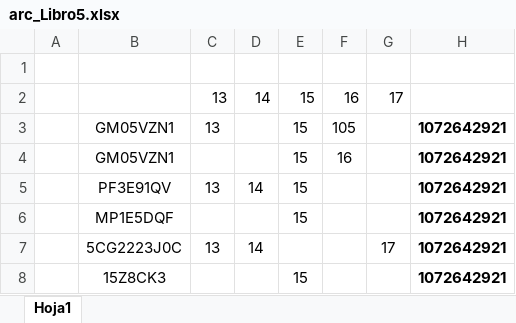
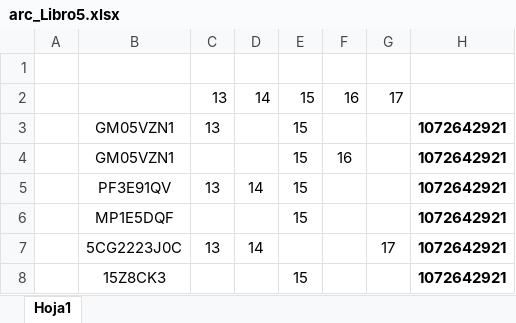
Before and after one commit to JDavidCh07/equiposglq, an Excel workbook: arc/xls/arc_Libro5.xlsx, sheet Hoja1, drawn as a sheet; only a part is shown; values as stored, in another font and other column widths than the file's, no borders; the diff names each change by its address in the sheet, - before the commit and + after, or states it on an @@ line.

```diff
--- a/arc/xls/arc_Libro5.xlsx (sheet Hoja1)
+++ b/arc/xls/arc_Libro5.xlsx (sheet Hoja1)
-F3: 105
+F3: (empty)
```
Also changed, not shown: 1 other file.
